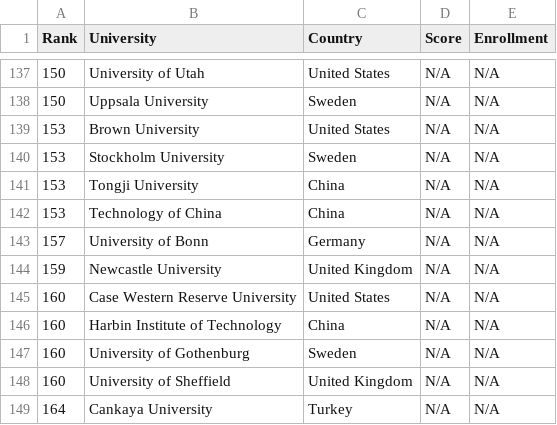
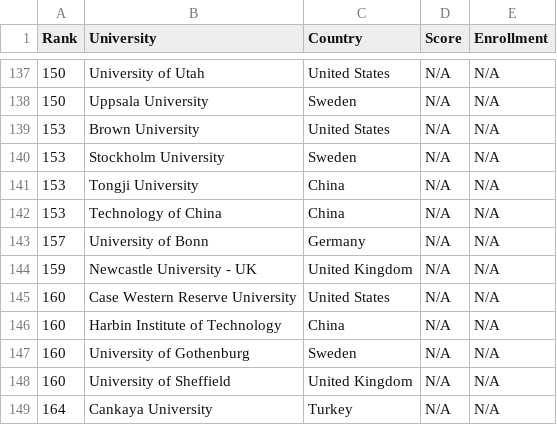
Before and after one commit to mmostagirbhuiyan/university-ranking-aggregator, a CSV file: frontend/public/data/usnews_rankings.csv, drawn as a sheet; only a part is shown, gaps mark what is left out.

Commit message:
Update usnews_rankings.csv

```diff
--- a/frontend/public/data/usnews_rankings.csv
+++ b/frontend/public/data/usnews_rankings.csv
@@ -143,3 +143,3 @@ Rank,University,Country,Score,Enrollment
 157,University of Bonn,Germany,N/A,N/A
-159,Newcastle University,United Kingdom,N/A,N/A
+159,Newcastle University - UK,United Kingdom,N/A,N/A
 160,Case Western Reserve University,United States,N/A,N/A
```
